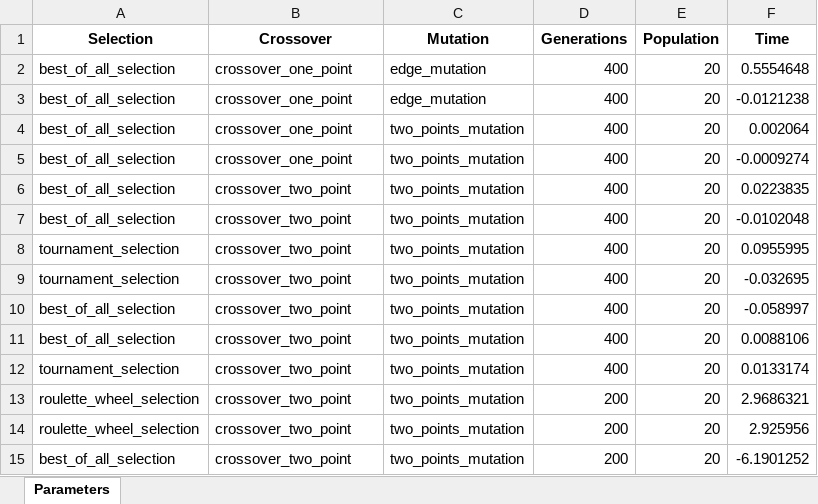
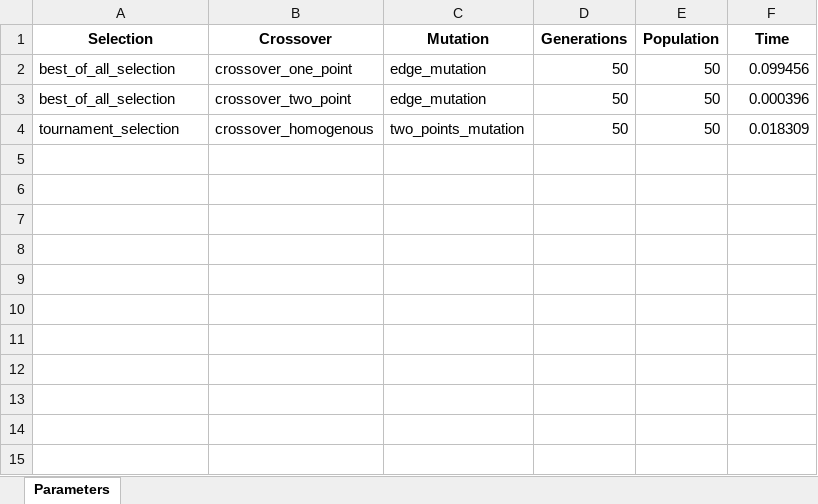
Before and after one commit to itwitch13/genetic-algorithm, an Excel workbook: src/configurations_param.xlsx, sheet Parameters, drawn as a sheet; values as stored, in another font and other column widths than the file's, no borders; removed rows and columns are numbered as before the commit, all else as after; the diff names each change by its address in the sheet, - before the commit and + after, or states it on an @@ line.

Commit message:
Change implementation of some parameters

```diff
--- a/src/configurations_param.xlsx (sheet Parameters)
+++ b/src/configurations_param.xlsx (sheet Parameters)
-D2:D3 (Generations): 400
+D2:D3 (Generations): 50
-E2:E3 (Population): 20
+E2:E3 (Population): 50
-F2 (Time): 0.5554648
+F2 (Time): 0.099456
-B3 (Crossover): crossover_one_point
+B3 (Crossover): crossover_two_point
-F3 (Time): -0.0121238
+F3 (Time): 0.000396
-row 4: best_of_all_selection | crossover_one_point | two_points_mutation | 400 | 20 | 0.002064
-row 5: best_of_all_selection | crossover_one_point | two_points_mutation | 400 | 20 | -0.0009274
-row 6: best_of_all_selection | crossover_two_point | two_points_mutation | 400 | 20 | 0.0223835
-row 7: best_of_all_selection | crossover_two_point | two_points_mutation | 400 | 20 | -0.0102048
-B4 (Crossover): crossover_two_point
+B4 (Crossover): crossover_homogenous
-D4 (Generations): 400
+D4 (Generations): 50
-E4 (Population): 20
+E4 (Population): 50
-F4 (Time): 0.0955995
+F4 (Time): 0.018309
-row 9: tournament_selection | crossover_two_point | two_points_mutation | 400 | 20 | -0.032695
-row 10: best_of_all_selection | crossover_two_point | two_points_mutation | 400 | 20 | -0.058997
-row 11: best_of_all_selection | crossover_two_point | two_points_mutation | 400 | 20 | 0.0088106
-row 12: tournament_selection | crossover_two_point | two_points_mutation | 400 | 20 | 0.0133174
-row 13: roulette_wheel_selection | crossover_two_point | two_points_mutation | 200 | 20 | 2.9686321
-row 14: roulette_wheel_selection | crossover_two_point | two_points_mutation | 200 | 20 | 2.925956
-row 15: best_of_all_selection | crossover_two_point | two_points_mutation | 200 | 20 | -6.1901252
```
Also changed, not shown: 4 other files.
